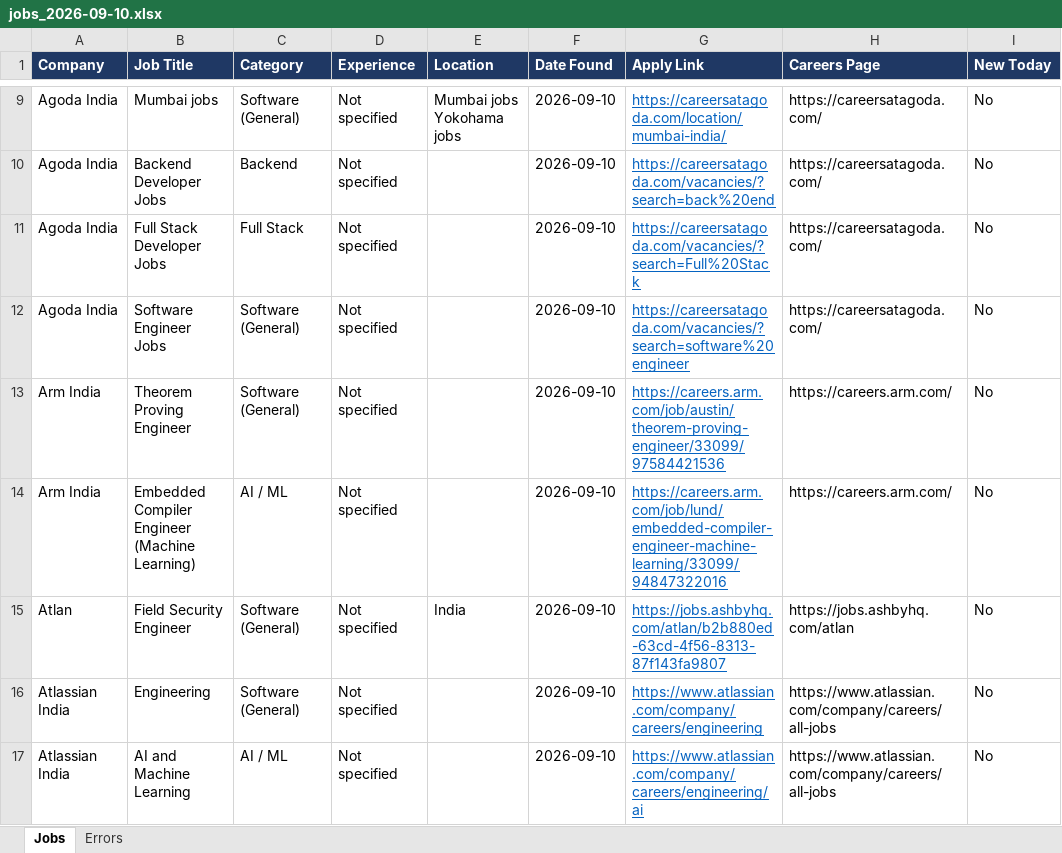
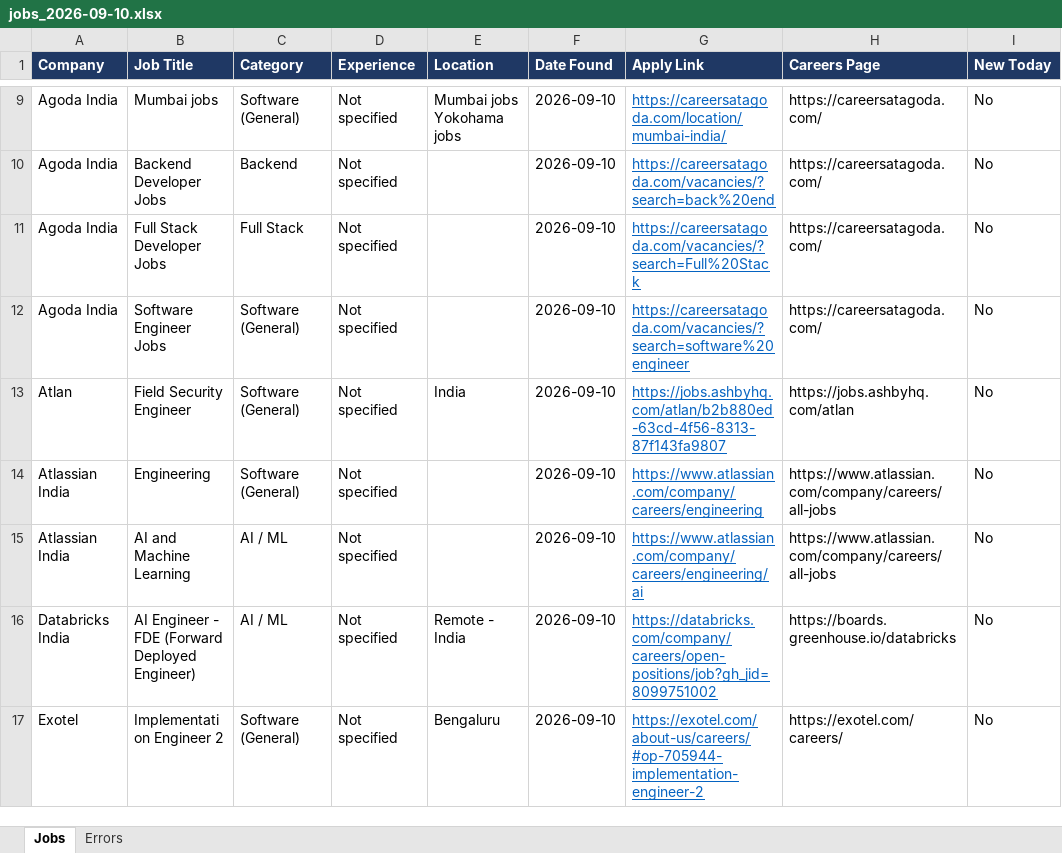
Before and after one commit to Lakshhiitaaa/JobTracker, an Excel workbook: reports/jobs_2026-09-10.xlsx, sheet Jobs, drawn as a sheet; only a part is shown, gaps mark what is left out; the shorter side is filled out with more unchanged rows; values as stored, in another font and other column widths than the file's, no borders; removed rows and columns are numbered as before the commit, all else as after; the diff covers the shown part only; the diff names each change by its address in the sheet, - before the commit and + after, or states it on an @@ line.

```diff
--- a/reports/jobs_2026-09-10.xlsx (sheet Jobs)
+++ b/reports/jobs_2026-09-10.xlsx (sheet Jobs)
-row 13: Arm India | Theorem Proving Engineer | Software (General) | Not specified |  | 2026-09-10 | https://careers.arm.com/job/austin/theorem-proving-engineer/33099/97584421536 | https://careers.arm.com/ | No
-row 14: Arm India | Embedded Compiler Engineer (Machine Learning) | AI / ML | Not specified |  | 2026-09-10 | https://careers.arm.com/job/lund/embedded-compiler-engineer-machine-learning/33099/94847322016 | https://careers.arm.com/ | No
```
Also changed, not shown: 3 added rows and 3 removed rows elsewhere in this sheet, sheet Errors, 1 other file.
